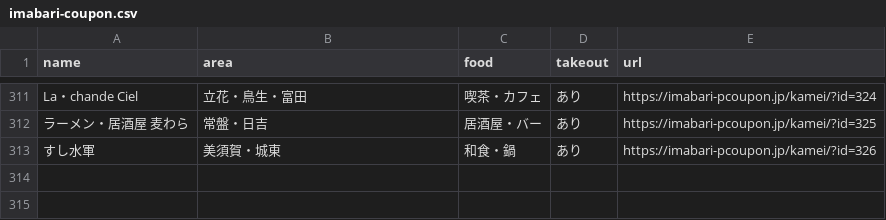
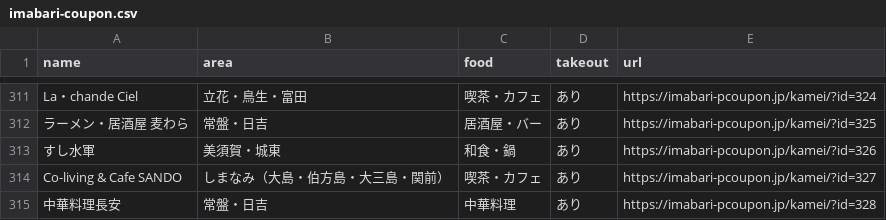
Before and after one commit to imabari/pcoupon2, a CSV file: html/imabari-coupon.csv, drawn as a sheet; only a part is shown, gaps mark what is left out.

```diff
--- a/html/imabari-coupon.csv
+++ b/html/imabari-coupon.csv
@@ -313 +313,3 @@ La・chande Ciel,立花・鳥生・富田,喫茶・カフェ,あり,https://imab
 すし水軍,美須賀・城東,和食・鍋,あり,https://imabari-pcoupon.jp/kamei/?id=326
+Co-living & Cafe SANDO,しまなみ（大島・伯方島・大三島・関前）,喫茶・カフェ,あり,https://imabari-pcoupon.jp/kamei/?id=327
+中華料理長安,常盤・日吉,中華料理,あり,https://imabari-pcoupon.jp/kamei/?id=328
```
